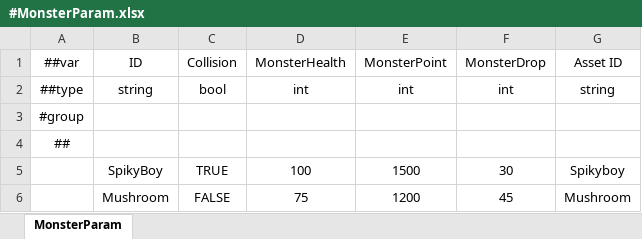
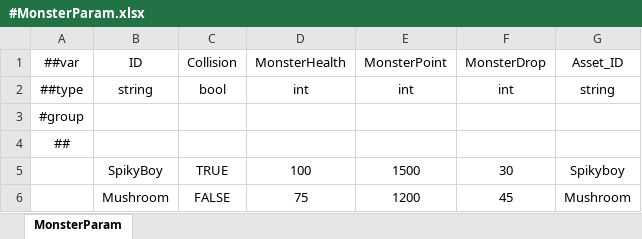
Before and after one commit to numbersguy104/monster-ball, an Excel workbook: LubanConfig/DataTables/Datas/#MonsterParam.xlsx, sheet MonsterParam, drawn as a sheet; values as stored, in another font and other column widths than the file's, no borders; charts and pictures not drawn; the diff names each change by its address in the sheet, - before the commit and + after, or states it on an @@ line.

```diff
--- a/LubanConfig/DataTables/Datas/#MonsterParam.xlsx (sheet MonsterParam)
+++ b/LubanConfig/DataTables/Datas/#MonsterParam.xlsx (sheet MonsterParam)
-G1: Asset ID
+G1: Asset_ID
```
Also changed, not shown: charts or pictures, 21 other files.
